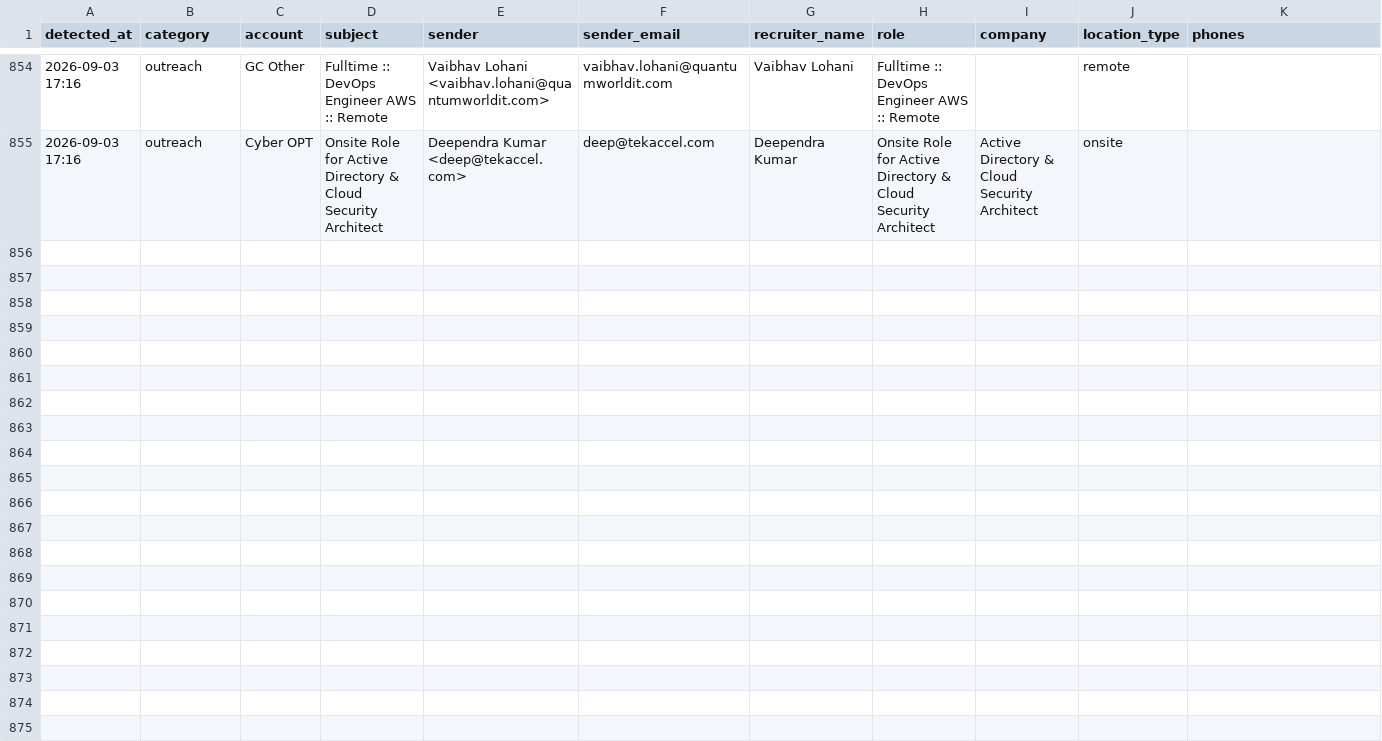
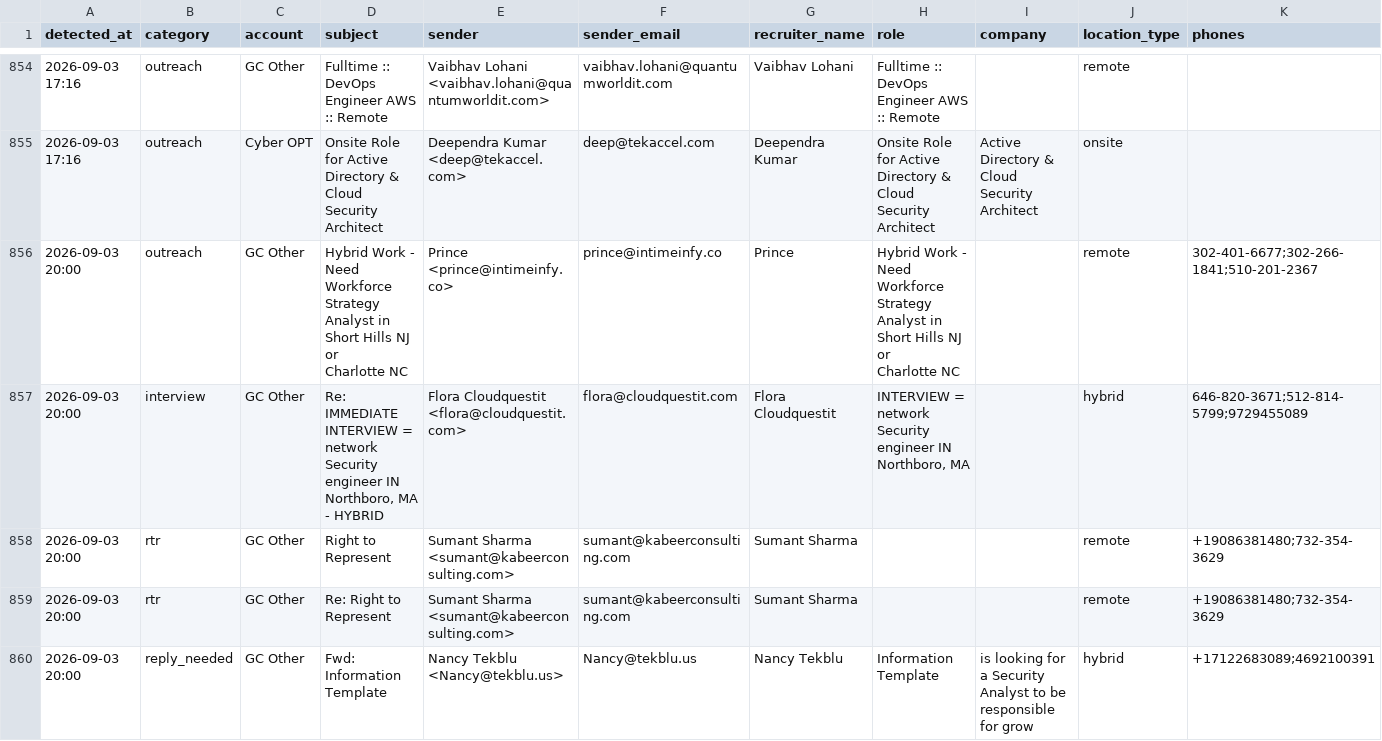
Before and after one commit to eshwarjay0-delS/gmail-watcher, a CSV file: data/rtr_followup_tracker.csv, drawn as a sheet; only a part is shown, gaps mark what is left out; rows hold the shown columns only; ↵ is a line break in a cell; the diff names each change by its address in the sheet, - before the commit and + after, or states it on an @@ line.

```diff
--- a/data/rtr_followup_tracker.csv
+++ b/data/rtr_followup_tracker.csv
+row 856: 2026-09-03 20:00 | outreach | GC Other | Hybrid Work - Need Workforce Strategy Analyst in Short Hills NJ or ↵ Charlotte NC | Prince <prince@intimeinfy.co> | prince@intimeinfy.co | Prince | Hybrid Work - Need Workforce Strategy Analyst in Short Hills NJ or ↵ Charlotte NC |  | remote | 302-401-6677;302-266-1841;510-201-2367
+row 857: 2026-09-03 20:00 | interview | GC Other | Re: IMMEDIATE INTERVIEW = network Security engineer IN Northboro, MA ↵ - HYBRID | Flora Cloudquestit <flora@cloudquestit.com> | flora@cloudquestit.com | Flora Cloudquestit | INTERVIEW = network Security engineer IN Northboro, MA |  | hybrid | 646-820-3671;512-814-5799;9729455089
+row 858: 2026-09-03 20:00 | rtr | GC Other | Right to Represent | Sumant Sharma <sumant@kabeerconsulting.com> | sumant@kabeerconsulting.com | Sumant Sharma |  |  | remote | +19086381480;732-354-3629
+row 859: 2026-09-03 20:00 | rtr | GC Other | Re: Right to Represent | Sumant Sharma <sumant@kabeerconsulting.com> | sumant@kabeerconsulting.com | Sumant Sharma |  |  | remote | +19086381480;732-354-3629
+row 860: 2026-09-03 20:00 | reply_needed | GC Other | Fwd: Information Template | Nancy Tekblu <Nancy@tekblu.us> | Nancy@tekblu.us | Nancy Tekblu | Information Template | is looking for a Security Analyst to be responsible for grow | hybrid | +17122683089;4692100391
```
Also changed, not shown: 3 other files.
